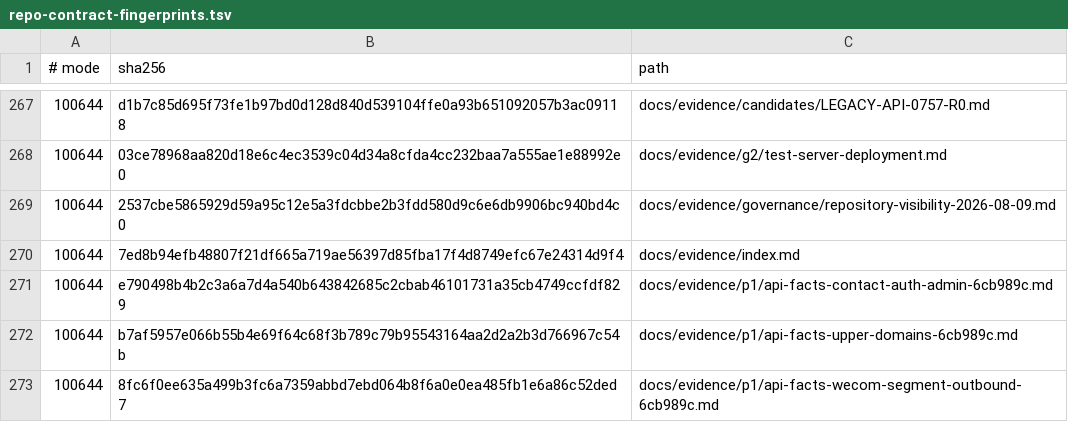
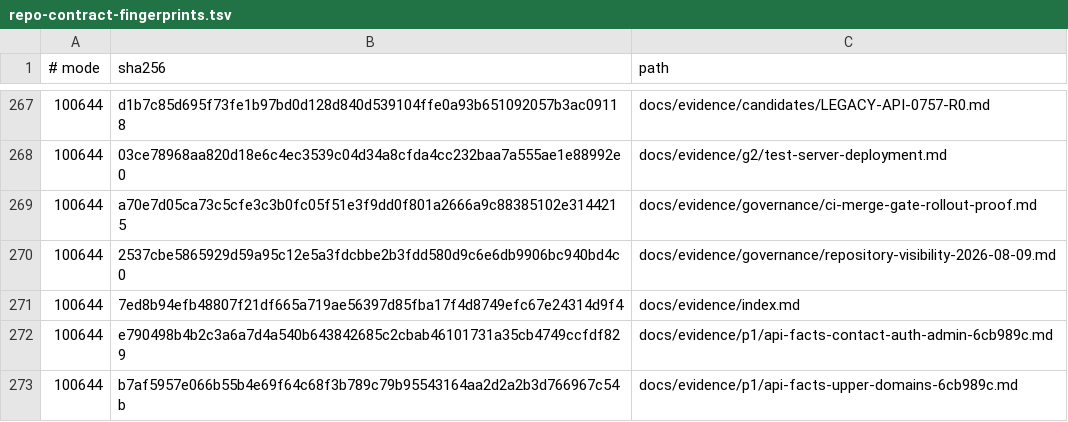
Before and after one commit to qianlan33333-png/AI-CRM-v2, a TSV file: docs/ci/repo-contract-fingerprints.tsv, drawn as a sheet; only a part is shown, gaps mark what is left out; the shorter side is filled out with more unchanged rows; the diff names each change by its address in the sheet, - before the commit and + after, or states it on an @@ line.

Commit message:
docs: 修正 merge-gate 证明收据

```diff
--- a/docs/ci/repo-contract-fingerprints.tsv
+++ b/docs/ci/repo-contract-fingerprints.tsv
+row 269: 100644 | a70e7d05ca73c5cfe3c3b0fc05f51e3f9dd0f801a2666a9c88385102e3144215 | docs/evidence/governance/ci-merge-gate-rollout-proof.md
```
Also changed, not shown: 1 other file.
